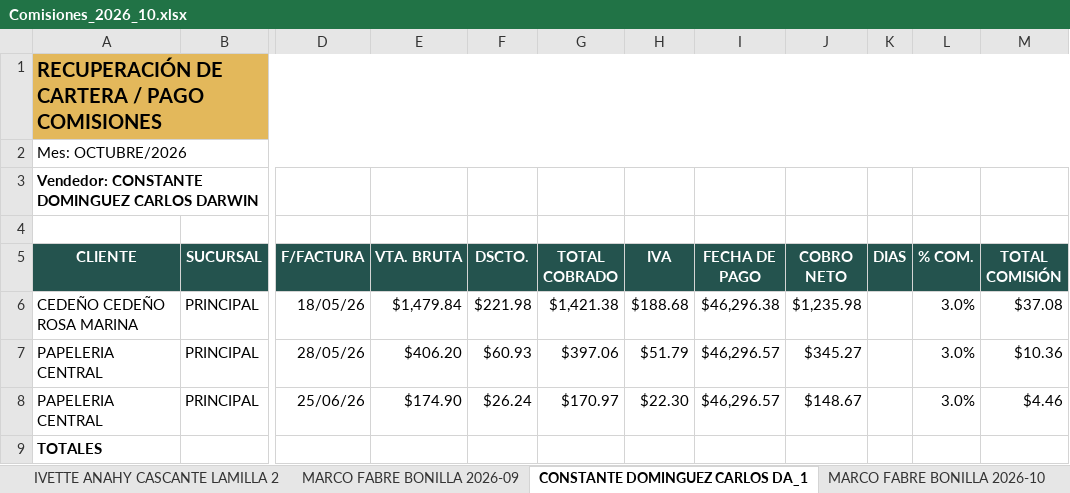
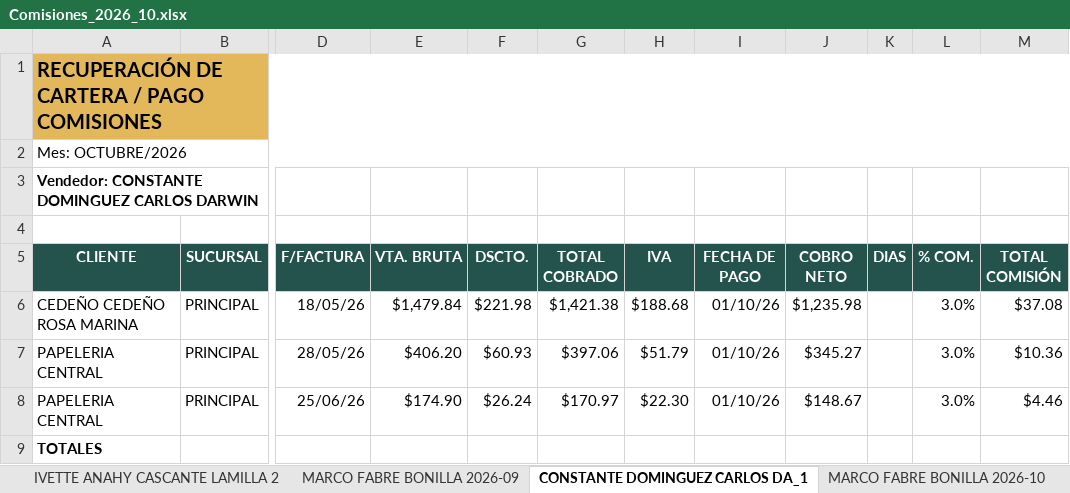
Before and after one commit to christianldev/osakaautomate, an Excel workbook: shared/Comisiones_2026_10.xlsx, sheet CONSTANTE DOMINGUEZ CARLOS DA_1, drawn as a sheet; only a part is shown, gaps mark what is left out; values as stored, in another font and other column widths than the file's, no borders; the diff names each change by its address in the sheet, - before the commit and + after, or states it on an @@ line.

```diff
--- a/shared/Comisiones_2026_10.xlsx (sheet CONSTANTE DOMINGUEZ CARLOS DA_1)
+++ b/shared/Comisiones_2026_10.xlsx (sheet CONSTANTE DOMINGUEZ CARLOS DA_1)
-I6 (FECHA DE PAGO): $46,296.38
+I6 (FECHA DE PAGO): 01/10/26
-I7:I8 (FECHA DE PAGO): $46,296.57
+I7:I8 (FECHA DE PAGO): 01/10/26
```
Also changed, not shown: sheet CONSTANTE DOMINGUEZ CARLOS DARW, sheet MARCO FABRE BONILLA 2026-09, sheet IVETTE ANAHY CASCANTE LAMILLA 2, sheet MARCO FABRE BONILLA 2026-10, 1 other file.
